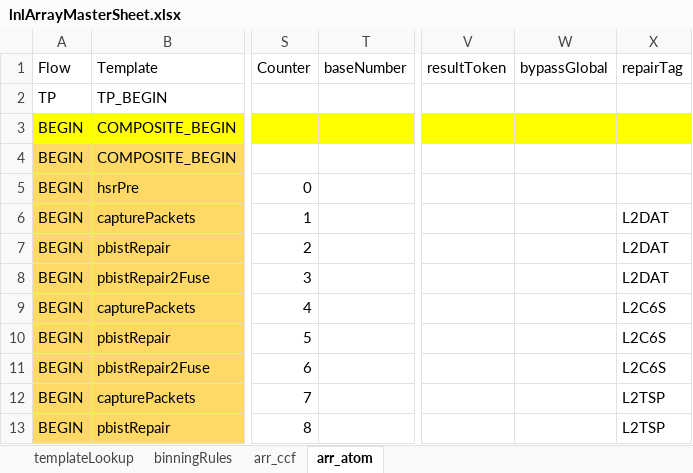
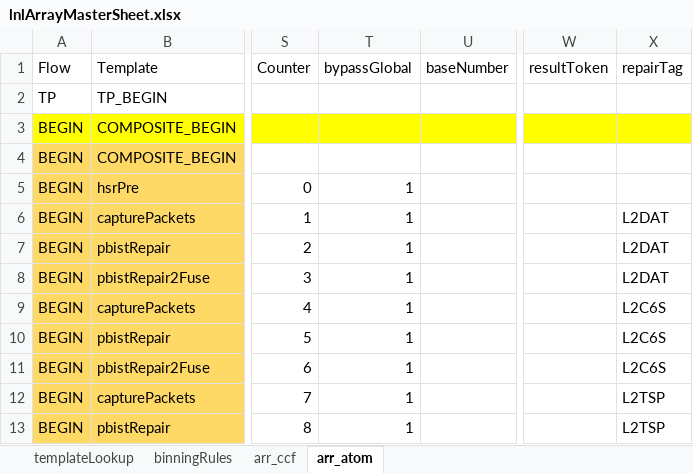
Before and after one commit to eoghanocIntel/lighterFluid, an Excel workbook: lighterFluid/inputs/lnlArrayMasterSheet.xlsx, sheet arr_atom, drawn as a sheet; only a part is shown, gaps mark what is left out; values as stored, in another font and other column widths than the file's, no borders; removed rows and columns are numbered as before the commit, all else as after; the diff names each change by its address in the sheet, - before the commit and + after, or states it on an @@ line.

```diff
--- a/lighterFluid/inputs/lnlArrayMasterSheet.xlsx (sheet arr_atom)
+++ b/lighterFluid/inputs/lnlArrayMasterSheet.xlsx (sheet arr_atom)
+column T (bypassGlobal), rows 5-13: all 1
-column W (bypassGlobal), empty
```
Also changed, not shown: sheet arr_ccf, 2 other files.
